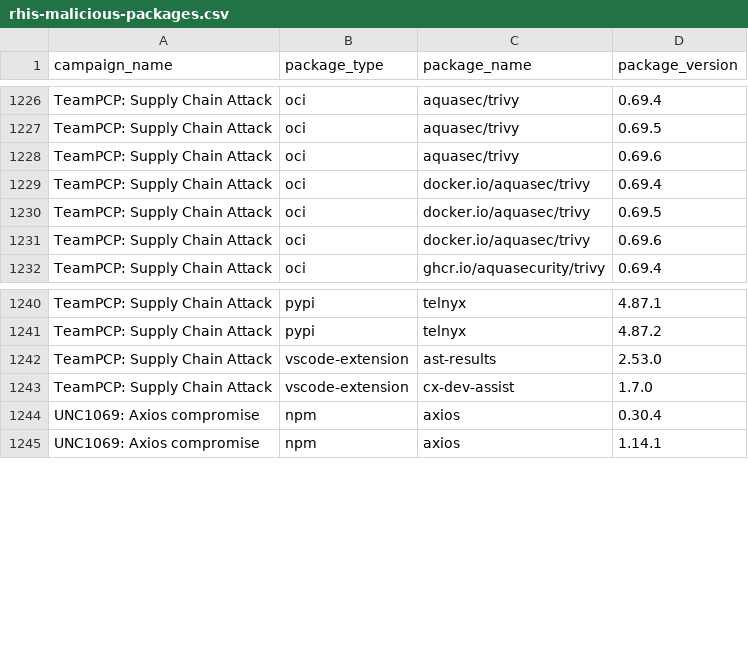
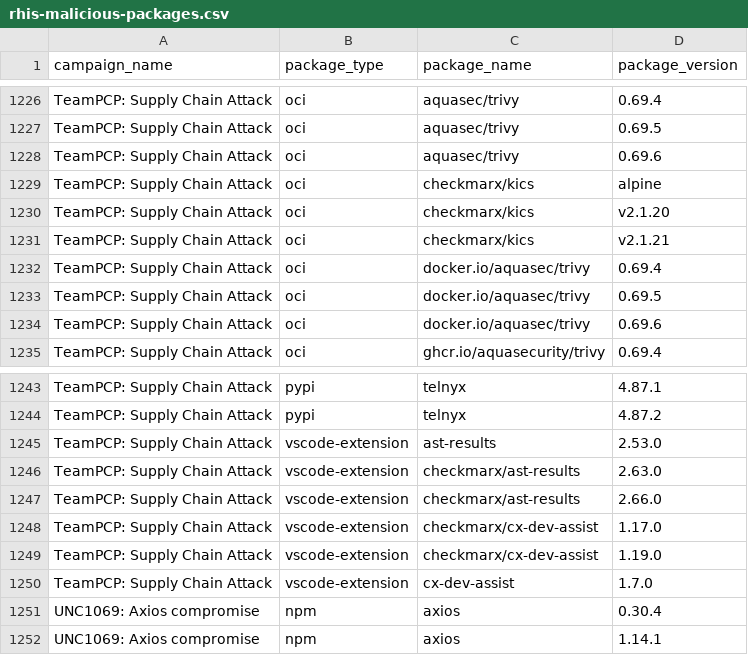
Before and after one commit to Red-Hat-Information-Security/Incident-Response, a CSV file: data/rhis-malicious-packages.csv, drawn as a sheet; only a part is shown, gaps mark what is left out.

Commit message:
Add more IoCs
rh-pre-commit.version: 2.4.0
rh-pre-commit.check-secrets: ENABLED

```diff
--- a/data/rhis-malicious-packages.csv
+++ b/data/rhis-malicious-packages.csv
@@ -1228,2 +1228,5 @@ TeamPCP: Supply Chain Attack,oci,aquasec/trivy,0.69.5
 TeamPCP: Supply Chain Attack,oci,aquasec/trivy,0.69.6
+TeamPCP: Supply Chain Attack,oci,checkmarx/kics,alpine
+TeamPCP: Supply Chain Attack,oci,checkmarx/kics,v2.1.20
+TeamPCP: Supply Chain Attack,oci,checkmarx/kics,v2.1.21
 TeamPCP: Supply Chain Attack,oci,docker.io/aquasec/trivy,0.69.4
@@ -1242,2 +1245,6 @@ TeamPCP: Supply Chain Attack,pypi,telnyx,4.87.2
 TeamPCP: Supply Chain Attack,vscode-extension,ast-results,2.53.0
+TeamPCP: Supply Chain Attack,vscode-extension,checkmarx/ast-results,2.63.0
+TeamPCP: Supply Chain Attack,vscode-extension,checkmarx/ast-results,2.66.0
+TeamPCP: Supply Chain Attack,vscode-extension,checkmarx/cx-dev-assist,1.17.0
+TeamPCP: Supply Chain Attack,vscode-extension,checkmarx/cx-dev-assist,1.19.0
 TeamPCP: Supply Chain Attack,vscode-extension,cx-dev-assist,1.7.0
```
